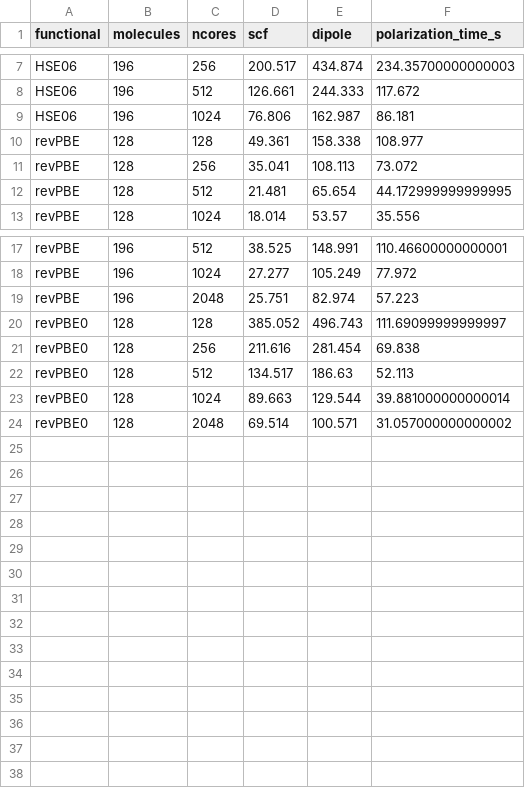
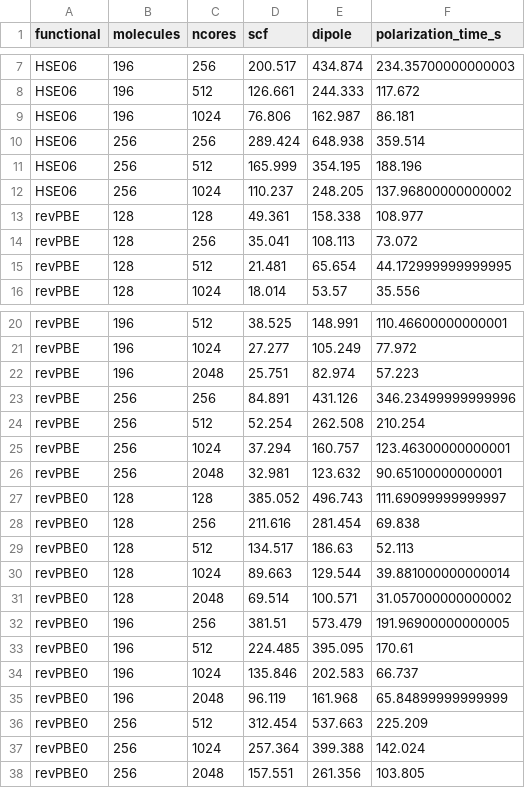
Before and after one commit to EliaStocco/ScaLAPACK-polarization-FHI-aims, a CSV file: performance-water/final-alltoall-load/analysis-dataframe.csv, drawn as a sheet; only a part is shown, gaps mark what is left out; the diff names each change by its address in the sheet, - before the commit and + after, or states it on an @@ line.

```diff
--- a/performance-water/final-alltoall-load/analysis-dataframe.csv
+++ b/performance-water/final-alltoall-load/analysis-dataframe.csv
+row 10: HSE06 | 256 | 256 | 289.424 | 648.938 | 359.514
+row 11: HSE06 | 256 | 512 | 165.999 | 354.195 | 188.196
+row 12: HSE06 | 256 | 1024 | 110.237 | 248.205 | 137.96800000000002
+row 23: revPBE | 256 | 256 | 84.891 | 431.126 | 346.23499999999996
+row 24: revPBE | 256 | 512 | 52.254 | 262.508 | 210.254
+row 25: revPBE | 256 | 1024 | 37.294 | 160.757 | 123.46300000000001
+row 26: revPBE | 256 | 2048 | 32.981 | 123.632 | 90.65100000000001
+row 32: revPBE0 | 196 | 256 | 381.51 | 573.479 | 191.96900000000005
+row 33: revPBE0 | 196 | 512 | 224.485 | 395.095 | 170.61
+row 34: revPBE0 | 196 | 1024 | 135.846 | 202.583 | 66.737
+row 35: revPBE0 | 196 | 2048 | 96.119 | 161.968 | 65.84899999999999
+row 36: revPBE0 | 256 | 512 | 312.454 | 537.663 | 225.209
+row 37: revPBE0 | 256 | 1024 | 257.364 | 399.388 | 142.024
+row 38: revPBE0 | 256 | 2048 | 157.551 | 261.356 | 103.805
```
Also changed, not shown: performance-water/final-alltoall-load/component-scalability.csv, performance-water/final-alltoall-load/dataframe.csv, 46 other files.
